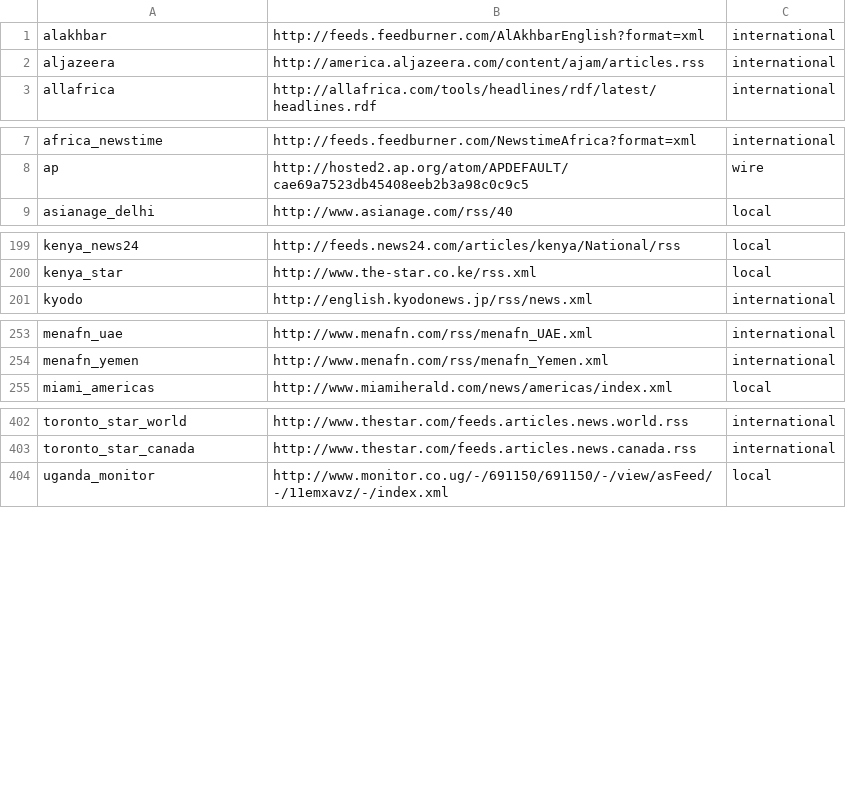
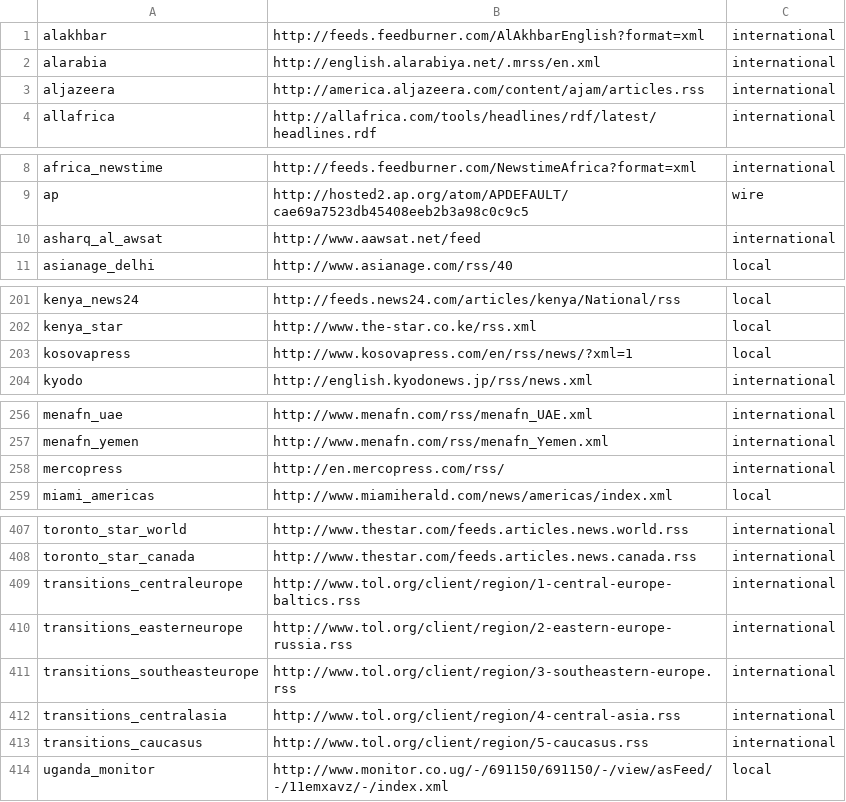
Before and after one commit to openeventdata/scraper, a CSV file: whitelist_urls.csv, drawn as a sheet; only a part is shown, gaps mark what is left out; the diff covers the shown part only; the diff names each change by its address in the sheet, - before the commit and + after, or states it on an @@ line.

Commit message:
Add E.Europe and Mideast sources

```diff
--- a/whitelist_urls.csv
+++ b/whitelist_urls.csv
+row 2: alarabia | http://english.alarabiya.net/.mrss/en.xml | international
+row 10: asharq_al_awsat | http://www.aawsat.net/feed | international
+row 203: kosovapress | http://www.kosovapress.com/en/rss/news/?xml=1 | local
+row 258: mercopress | http://en.mercopress.com/rss/ | international
+row 409: transitions_centraleurope | http://www.tol.org/client/region/1-central-europe-baltics.rss | international
+row 410: transitions_easterneurope | http://www.tol.org/client/region/2-eastern-europe-russia.rss | international
+row 411: transitions_southeasteurope | http://www.tol.org/client/region/3-southeastern-europe.rss | international
+row 412: transitions_centralasia | http://www.tol.org/client/region/4-central-asia.rss | international
+row 413: transitions_caucasus | http://www.tol.org/client/region/5-caucasus.rss | international
```
Also changed, not shown: 1 added row elsewhere in this file.
